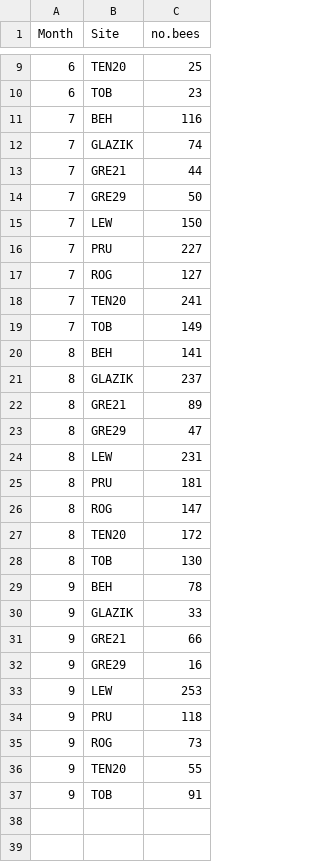
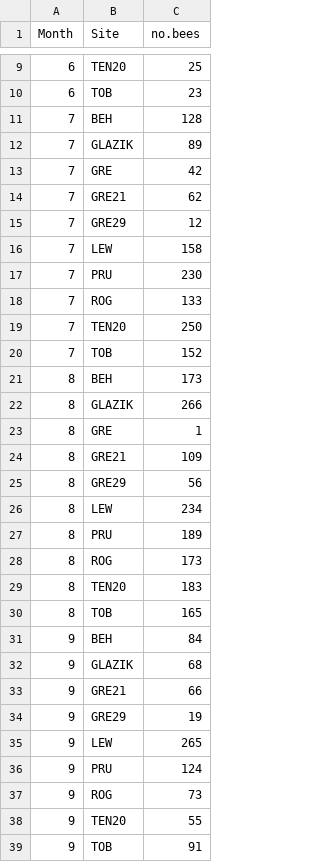
Before and after one commit to morganmackert/CP42, a CSV file: Data/Bees/CP42 Bee Abundance by Site & Month.csv, drawn as a sheet; only a part is shown, gaps mark what is left out; addresses are those after the commit; the diff names each change by its address in the sheet, - before the commit and + after, or states it on an @@ line.

```diff
--- a/Data/Bees/CP42 Bee Abundance by Site & Month.csv
+++ b/Data/Bees/CP42 Bee Abundance by Site & Month.csv
-C11 (no.bees): 116
+C11 (no.bees): 128
-C12 (no.bees): 74
+C12 (no.bees): 89
+row 13: 7 | GRE | 42
-C14 (no.bees): 44
+C14 (no.bees): 62
-C15 (no.bees): 50
+C15 (no.bees): 12
-C16 (no.bees): 150
+C16 (no.bees): 158
-C17 (no.bees): 227
+C17 (no.bees): 230
-C18 (no.bees): 127
+C18 (no.bees): 133
-C19 (no.bees): 241
+C19 (no.bees): 250
-C20 (no.bees): 149
+C20 (no.bees): 152
-C21 (no.bees): 141
+C21 (no.bees): 173
-C22 (no.bees): 237
+C22 (no.bees): 266
+row 23: 8 | GRE | 1
-C24 (no.bees): 89
+C24 (no.bees): 109
-C25 (no.bees): 47
+C25 (no.bees): 56
-C26 (no.bees): 231
+C26 (no.bees): 234
-C27 (no.bees): 181
+C27 (no.bees): 189
-C28 (no.bees): 147
+C28 (no.bees): 173
-C29 (no.bees): 172
+C29 (no.bees): 183
-C30 (no.bees): 130
+C30 (no.bees): 165
-C31 (no.bees): 78
+C31 (no.bees): 84
-C32 (no.bees): 33
+C32 (no.bees): 68
-C34 (no.bees): 16
+C34 (no.bees): 19
-C35 (no.bees): 253
+C35 (no.bees): 265
-C36 (no.bees): 118
+C36 (no.bees): 124
```
Also changed, not shown: Data/Bees/CP42 Bee Species by Site & Month.csv, Data/Bees/CP42 Number Bee Species by Site & Month.csv, 1 other file.
